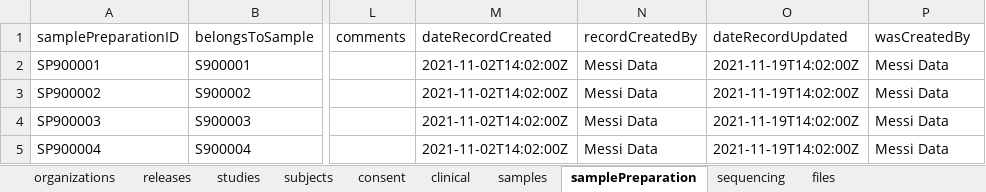
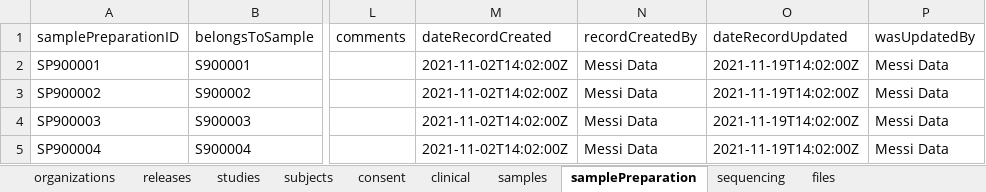
Before and after one commit to molgenis/projects-rd-cosas, an Excel workbook: data/cosas_emx2_demo.xlsx, sheet samplePreparation, drawn as a sheet; only a part is shown, gaps mark what is left out; values as stored, in another font and other column widths than the file's, no borders; the diff names each change by its address in the sheet, - before the commit and + after, or states it on an @@ line.

```diff
--- a/data/cosas_emx2_demo.xlsx (sheet samplePreparation)
+++ b/data/cosas_emx2_demo.xlsx (sheet samplePreparation)
-P1: wasCreatedBy
+P1: wasUpdatedBy
```
Also changed, not shown: sheet sequencing, sheet files, sheet samples, 5 other files.
